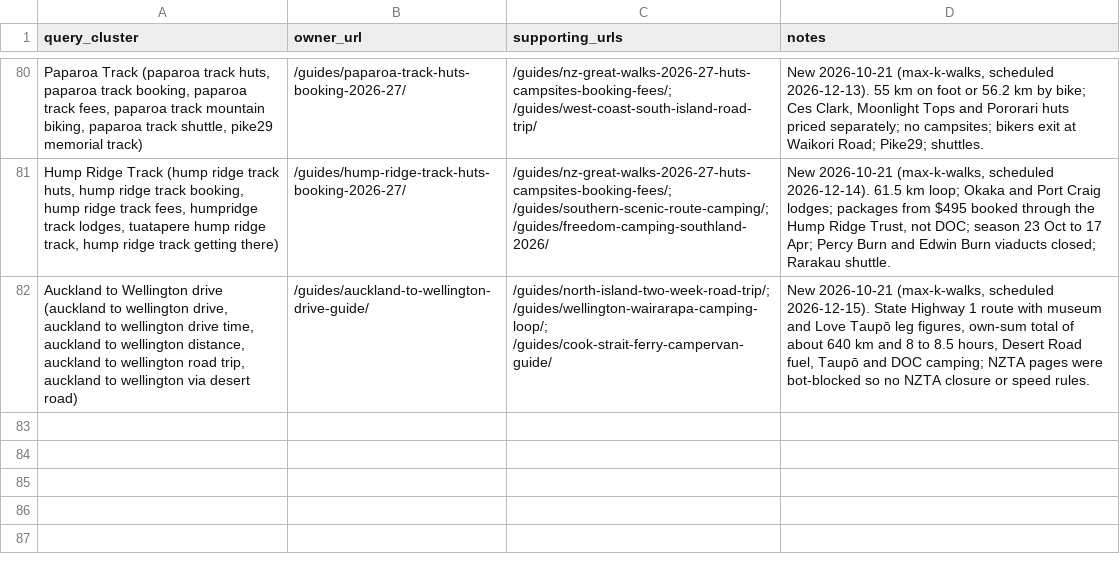
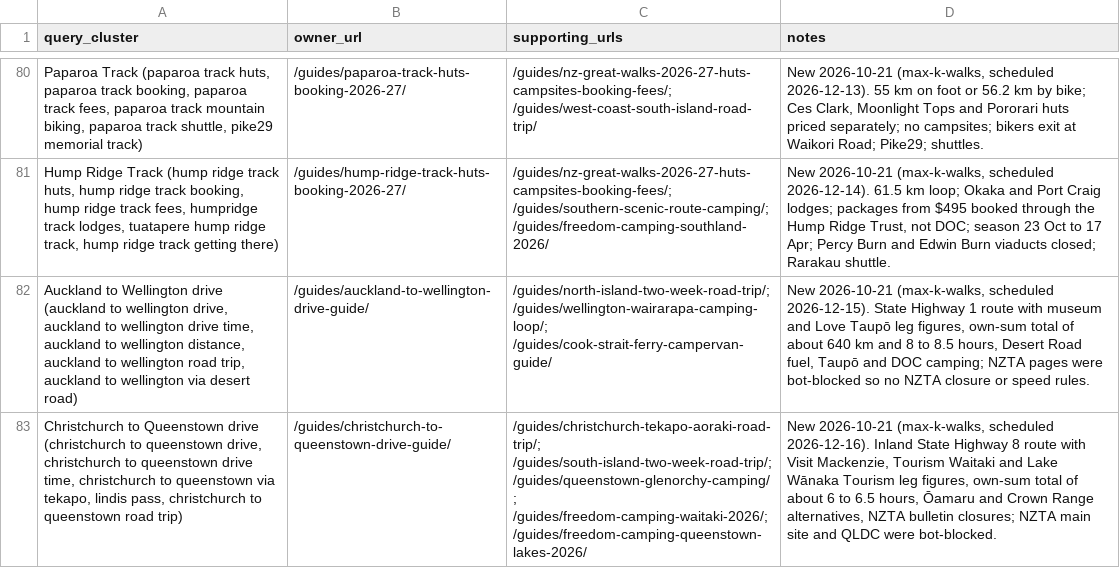
Before and after one commit to CristianRus4/kiwicamping-web, a CSV file: docs/growth/audit/keyword-map.csv, drawn as a sheet; only a part is shown, gaps mark what is left out; the diff names each change by its address in the sheet, - before the commit and + after, or states it on an @@ line.

```diff
--- a/docs/growth/audit/keyword-map.csv
+++ b/docs/growth/audit/keyword-map.csv
+row 83: Christchurch to Queenstown drive (christchurch to queenstown drive, christchurch to queenstown drive time, christchurch to queenstown via tekapo, lindis pass, christchurch to queenstown road trip) | /guides/christchurch-to-queenstown-drive-guide/ | /guides/christchurch-tekapo-aoraki-road-trip/; /guides/south-island-two-week-road-trip/; /guides/queenstown-glenorchy-camping/; /guides/freedom-camping-waitaki-2026/; /guides/freedom-camping-queenstown-lakes-2026/ | New 2026-10-21 (max-k-walks, scheduled 2026-12-16). Inland State Highway 8 route with Visit Mackenzie, Tourism Waitaki and Lake Wānaka Tourism leg figures, own-sum total of about 6 to 6.5 hours, Ōamaru and Crown Range alternatives, NZTA bulletin closures; NZTA main site and QLDC were bot-blocked.
```
Also changed, not shown: docs/growth/changelog.csv, 6 other files.
